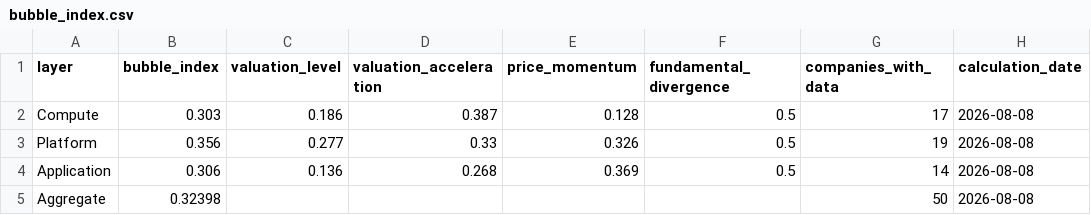
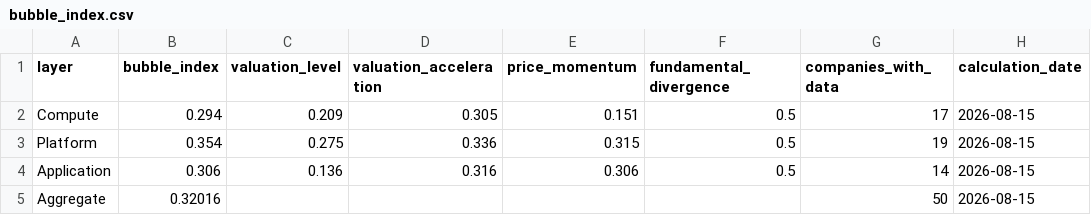
Before and after one commit to cleartake/web, a CSV file: data/bubble_index.csv, drawn as a sheet; only a part is shown; the diff names each change by its address in the sheet, - before the commit and + after, or states it on an @@ line.

```diff
--- a/data/bubble_index.csv
+++ b/data/bubble_index.csv
-B2 (bubble_index): 0.303
+B2 (bubble_index): 0.294
-C2 (valuation_level): 0.186
+C2 (valuation_level): 0.209
-D2 (valuation_acceleration): 0.387
+D2 (valuation_acceleration): 0.305
-E2 (price_momentum): 0.128
+E2 (price_momentum): 0.151
-H2:H5 (calculation_date): 2026-08-08
+H2:H5 (calculation_date): 2026-08-15
-B3 (bubble_index): 0.356
+B3 (bubble_index): 0.354
-C3 (valuation_level): 0.277
+C3 (valuation_level): 0.275
-D3 (valuation_acceleration): 0.33
+D3 (valuation_acceleration): 0.336
-E3 (price_momentum): 0.326
+E3 (price_momentum): 0.315
-D4 (valuation_acceleration): 0.268
+D4 (valuation_acceleration): 0.316
-E4 (price_momentum): 0.369
+E4 (price_momentum): 0.306
-B5 (bubble_index): 0.32398
+B5 (bubble_index): 0.32016
```
Also changed, not shown: data/ai_concentration_index.csv, data/vci_aggregate.csv, 7 other files.
